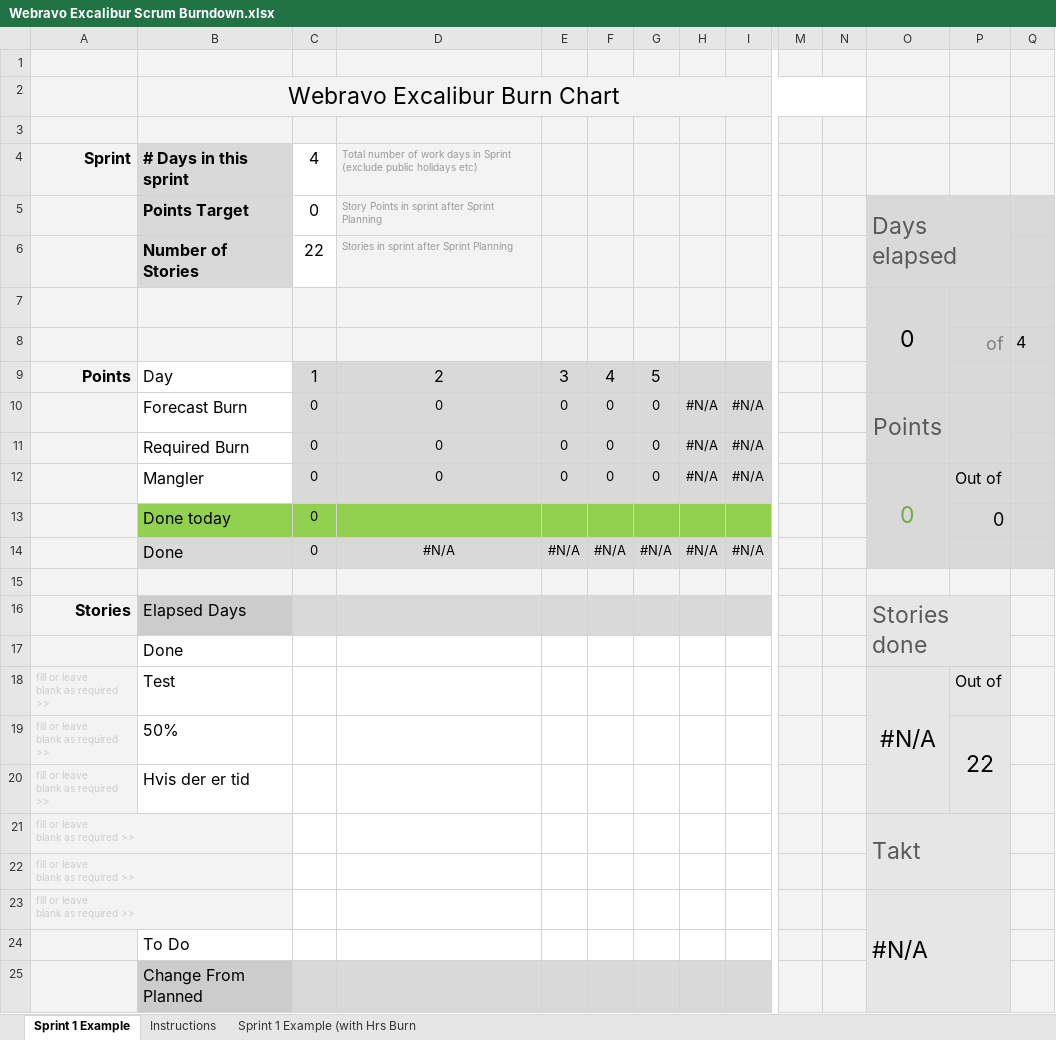
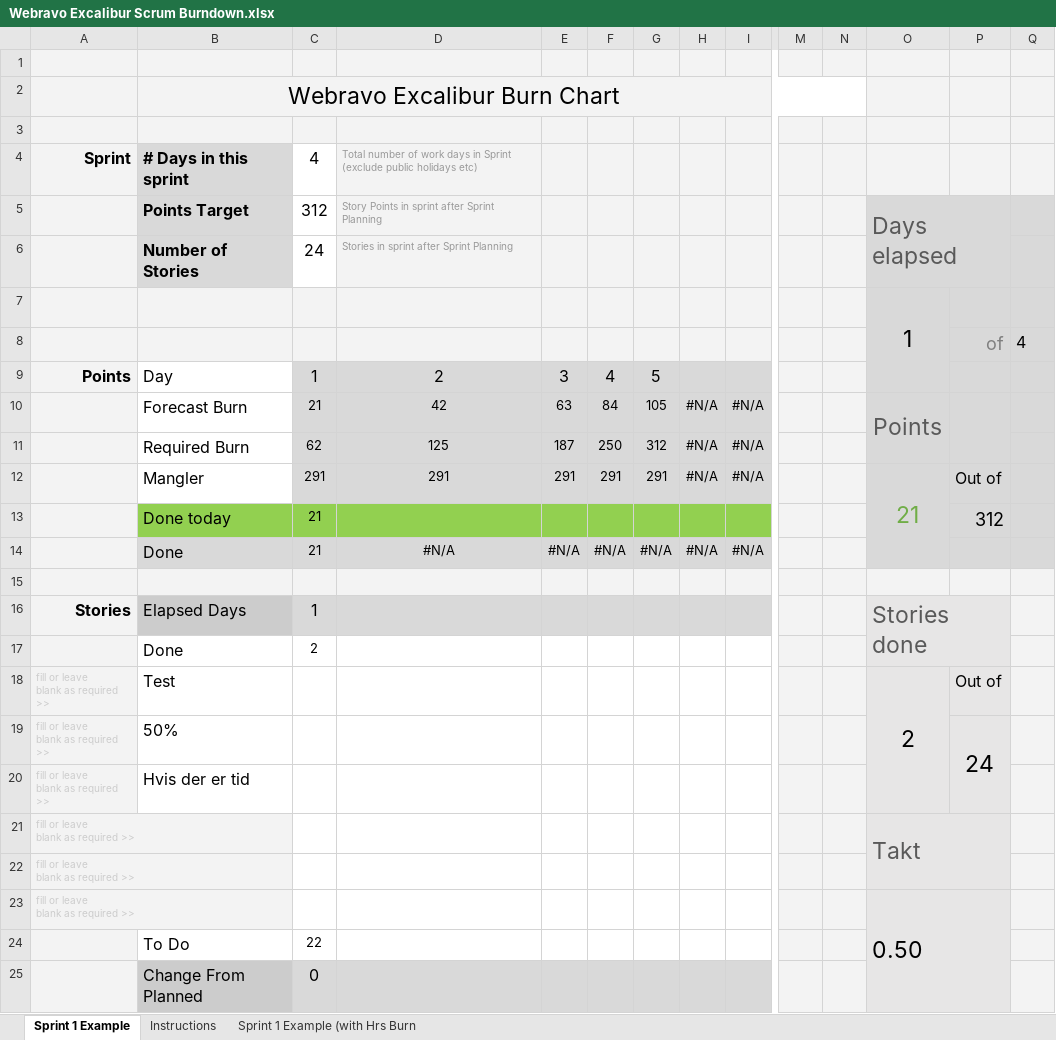
Before and after one commit to Mandrop/Excalibur, an Excel workbook: gruppearbejde/Webravo Excalibur Scrum Burndown.xlsx, sheet Sprint 1 Example, drawn as a sheet; only a part is shown, gaps mark what is left out; values as stored, in another font and other column widths than the file's, no borders; charts and pictures and conditional formats not drawn; removed rows and columns are numbered as before the commit, all else as after; rows hold the shown columns only; the diff names each change by its address in the sheet, - before the commit and + after, or states it on an @@ line.

```diff
--- a/gruppearbejde/Webravo Excalibur Scrum Burndown.xlsx (sheet Sprint 1 Example)
+++ b/gruppearbejde/Webravo Excalibur Scrum Burndown.xlsx (sheet Sprint 1 Example)
-C5: 0
+C5: 312
-C6: 22
+C6: 24
-O7: 0
+O7: 1
-C10: 0
+C10: 21
-D10: 0
+D10: 42
-E10: 0
+E10: 63
-F10: 0
+F10: 84
-G10: 0
+G10: 105
-C11: 0
+C11: 62
-D11: 0
+D11: 125
-E11: 0
+E11: 187
-F11: 0
+F11: 250
-G11: 0
+G11: 312
-C12: 0
+C12: 291
-D12: 0
+D12: 291
-E12: 0
+E12: 291
-F12: 0
+F12: 291
-G12: 0
+G12: 291
-O12: 0
+O12: 21
-row 13:  | Done today | 0 |  |  |  |  |  |  |  |  |  | 0
+row 13:  | Done today | 21 |  |  |  |  |  |  |  |  |  | 312
-C14: 0
+C14: 21
-C16: (empty)
+C16: 1
-C17: (empty)
+C17: 2
-O18: #N/A
+O18: 2
-P19: 22
+P19: 24
-O23: #N/A
+O23: 0.50
-C24: (empty)
+C24: 22
-C25: (empty)
+C25: 0
```
Also changed, not shown: charts or pictures, 3 other files.
